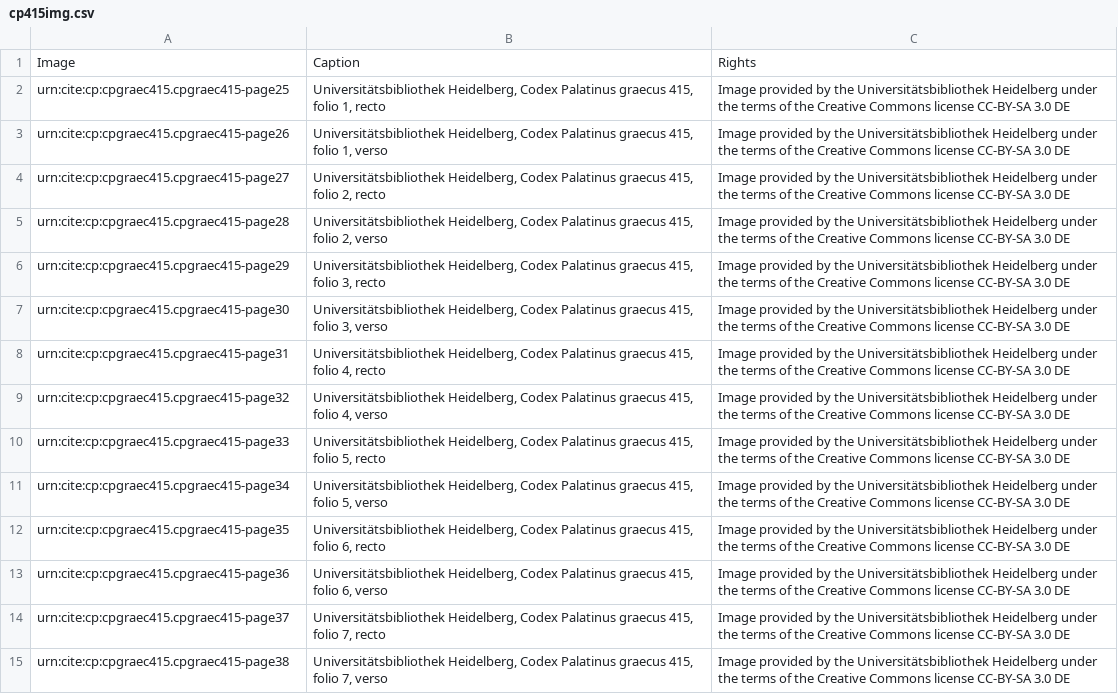
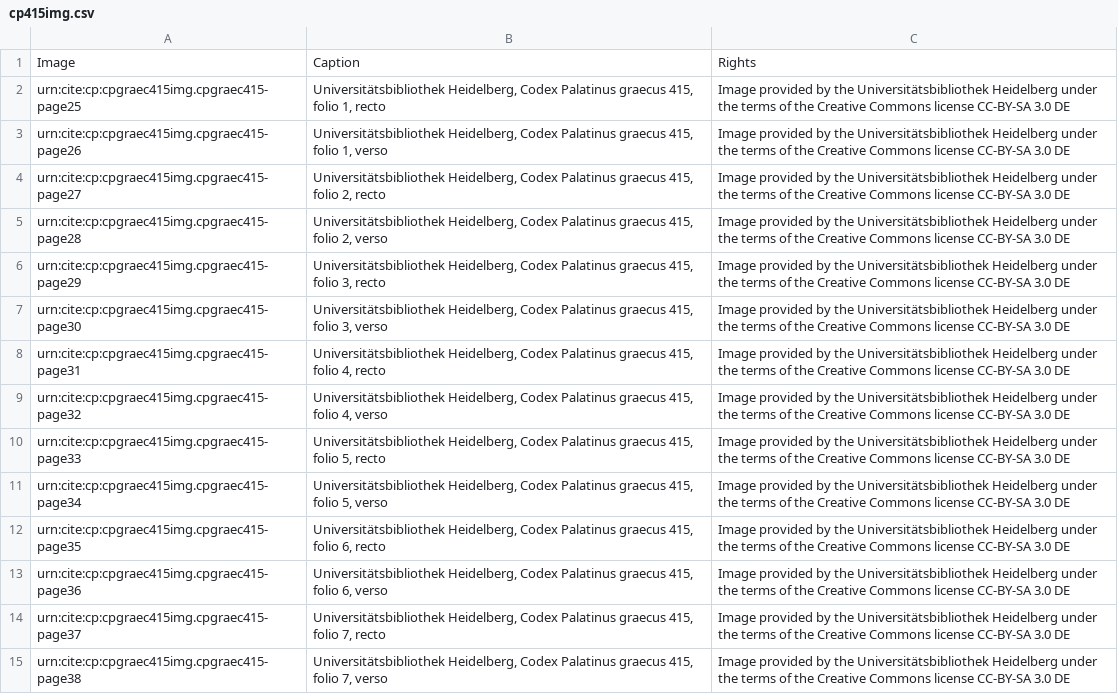
Before and after one commit to openmss/mss, a CSV file: collections/greek/cp415img.csv, drawn as a sheet; only a part is shown; the diff covers the shown part only; the diff names each change by its address in the sheet, - before the commit and + after, or states it on an @@ line.

Commit message:
Fix URNs.

```diff
--- a/collections/greek/cp415img.csv
+++ b/collections/greek/cp415img.csv
-A2: urn:cite:cp:cpgraec415.cpgraec415-page25
+A2: urn:cite:cp:cpgraec415img.cpgraec415-page25
-A3: urn:cite:cp:cpgraec415.cpgraec415-page26
+A3: urn:cite:cp:cpgraec415img.cpgraec415-page26
-A4: urn:cite:cp:cpgraec415.cpgraec415-page27
+A4: urn:cite:cp:cpgraec415img.cpgraec415-page27
-A5: urn:cite:cp:cpgraec415.cpgraec415-page28
+A5: urn:cite:cp:cpgraec415img.cpgraec415-page28
-A6: urn:cite:cp:cpgraec415.cpgraec415-page29
+A6: urn:cite:cp:cpgraec415img.cpgraec415-page29
-A7: urn:cite:cp:cpgraec415.cpgraec415-page30
+A7: urn:cite:cp:cpgraec415img.cpgraec415-page30
-A8: urn:cite:cp:cpgraec415.cpgraec415-page31
+A8: urn:cite:cp:cpgraec415img.cpgraec415-page31
-A9: urn:cite:cp:cpgraec415.cpgraec415-page32
+A9: urn:cite:cp:cpgraec415img.cpgraec415-page32
-A10: urn:cite:cp:cpgraec415.cpgraec415-page33
+A10: urn:cite:cp:cpgraec415img.cpgraec415-page33
-A11: urn:cite:cp:cpgraec415.cpgraec415-page34
+A11: urn:cite:cp:cpgraec415img.cpgraec415-page34
-A12: urn:cite:cp:cpgraec415.cpgraec415-page35
+A12: urn:cite:cp:cpgraec415img.cpgraec415-page35
-A13: urn:cite:cp:cpgraec415.cpgraec415-page36
+A13: urn:cite:cp:cpgraec415img.cpgraec415-page36
-A14: urn:cite:cp:cpgraec415.cpgraec415-page37
+A14: urn:cite:cp:cpgraec415img.cpgraec415-page37
-A15: urn:cite:cp:cpgraec415.cpgraec415-page38
+A15: urn:cite:cp:cpgraec415img.cpgraec415-page38
```
Also changed, not shown: 122 edited cells elsewhere in this file.
